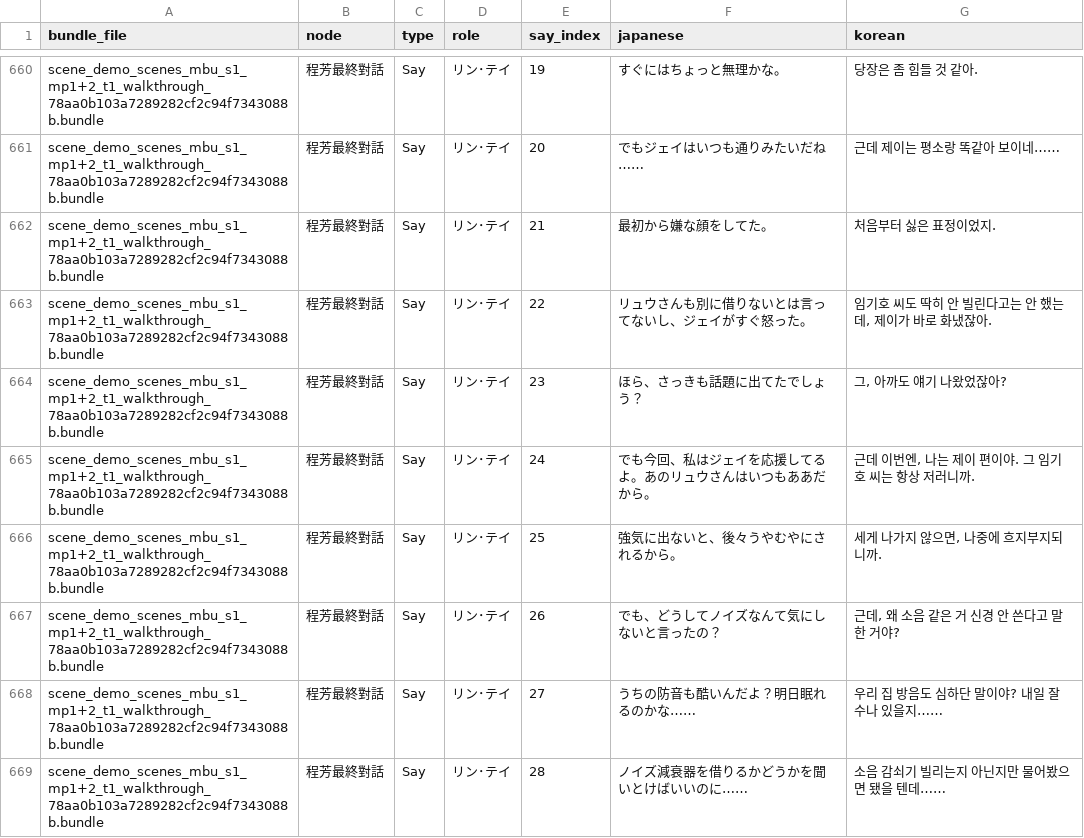
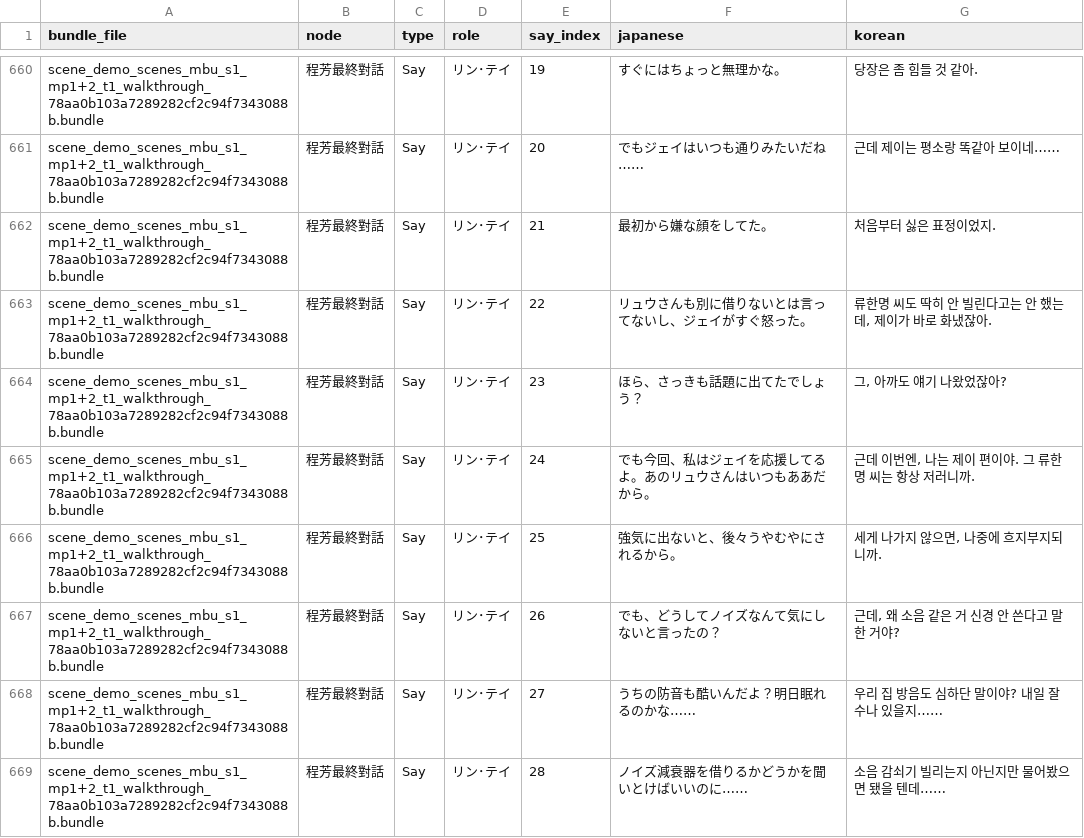
Before and after one commit to scha00/minds-beneath-us-korean, a CSV file: translation/translated/dialogue/03_yarn_主角家.csv, drawn as a sheet; only a part is shown, gaps mark what is left out; the diff covers the shown part only.

```diff
--- a/translation/translated/dialogue/03_yarn_主角家.csv
+++ b/translation/translated/dialogue/03_yarn_主角家.csv
@@ -662,5 +662,5 @@ scene_demo_scenes_mbu_s1_mp1+2_t1_walkthrough_78aa0b103a7289282cf2c94f7343088b.b
 scene_demo_scenes_mbu_s1_mp1+2_t1_walkthrough_78aa0b103a7289282cf2c94f7343088b.bundle,程芳最終對話,Say,リン･テイ,21,最初から嫌な顔をしてた。,처음부터 싫은 표정이었지.
-scene_demo_scenes_mbu_s1_mp1+2_t1_walkthrough_78aa0b103a7289282cf2c94f7343088b.bundle,程芳最終對話,Say,リン･テイ,22,リュウさんも別に借りないとは言ってないし、ジェイがすぐ怒った。,"임기호 씨도 딱히 안 빌린다고는 안 했는데, 제이가 바로 화냈잖아."
+scene_demo_scenes_mbu_s1_mp1+2_t1_walkthrough_78aa0b103a7289282cf2c94f7343088b.bundle,程芳最終對話,Say,リン･テイ,22,リュウさんも別に借りないとは言ってないし、ジェイがすぐ怒った。,"류한명 씨도 딱히 안 빌린다고는 안 했는데, 제이가 바로 화냈잖아."
 scene_demo_scenes_mbu_s1_mp1+2_t1_walkthrough_78aa0b103a7289282cf2c94f7343088b.bundle,程芳最終對話,Say,リン･テイ,23,ほら、さっきも話題に出てたでしょう？,"그, 아까도 얘기 나왔었잖아?"
-scene_demo_scenes_mbu_s1_mp1+2_t1_walkthrough_78aa0b103a7289282cf2c94f7343088b.bundle,程芳最終對話,Say,リン･テイ,24,でも今回、私はジェイを応援してるよ。あのリュウさんはいつもああだから。,"근데 이번엔, 나는 제이 편이야. 그 임기호 씨는 항상 저러니까."
+scene_demo_scenes_mbu_s1_mp1+2_t1_walkthrough_78aa0b103a7289282cf2c94f7343088b.bundle,程芳最終對話,Say,リン･テイ,24,でも今回、私はジェイを応援してるよ。あのリュウさんはいつもああだから。,"근데 이번엔, 나는 제이 편이야. 그 류한명 씨는 항상 저러니까."
 scene_demo_scenes_mbu_s1_mp1+2_t1_walkthrough_78aa0b103a7289282cf2c94f7343088b.bundle,程芳最終對話,Say,リン･テイ,25,強気に出ないと、後々うやむやにされるから。,"세게 나가지 않으면, 나중에 흐지부지되니까."
```
Also changed, not shown: 17 edited cells elsewhere in this file, translation/translated/dialogue/11_yarn_第五日（240419）.csv, 2 other files.
